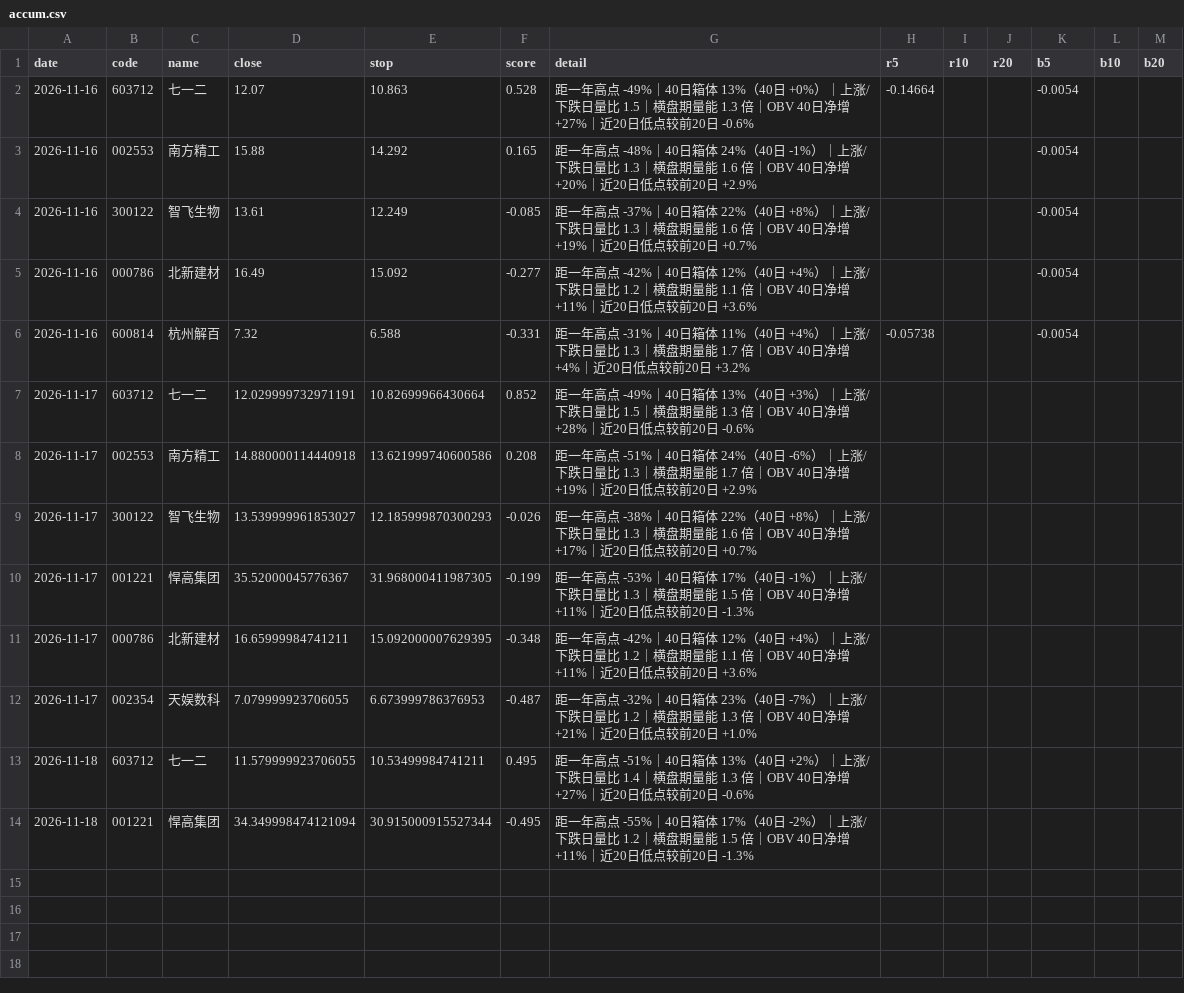
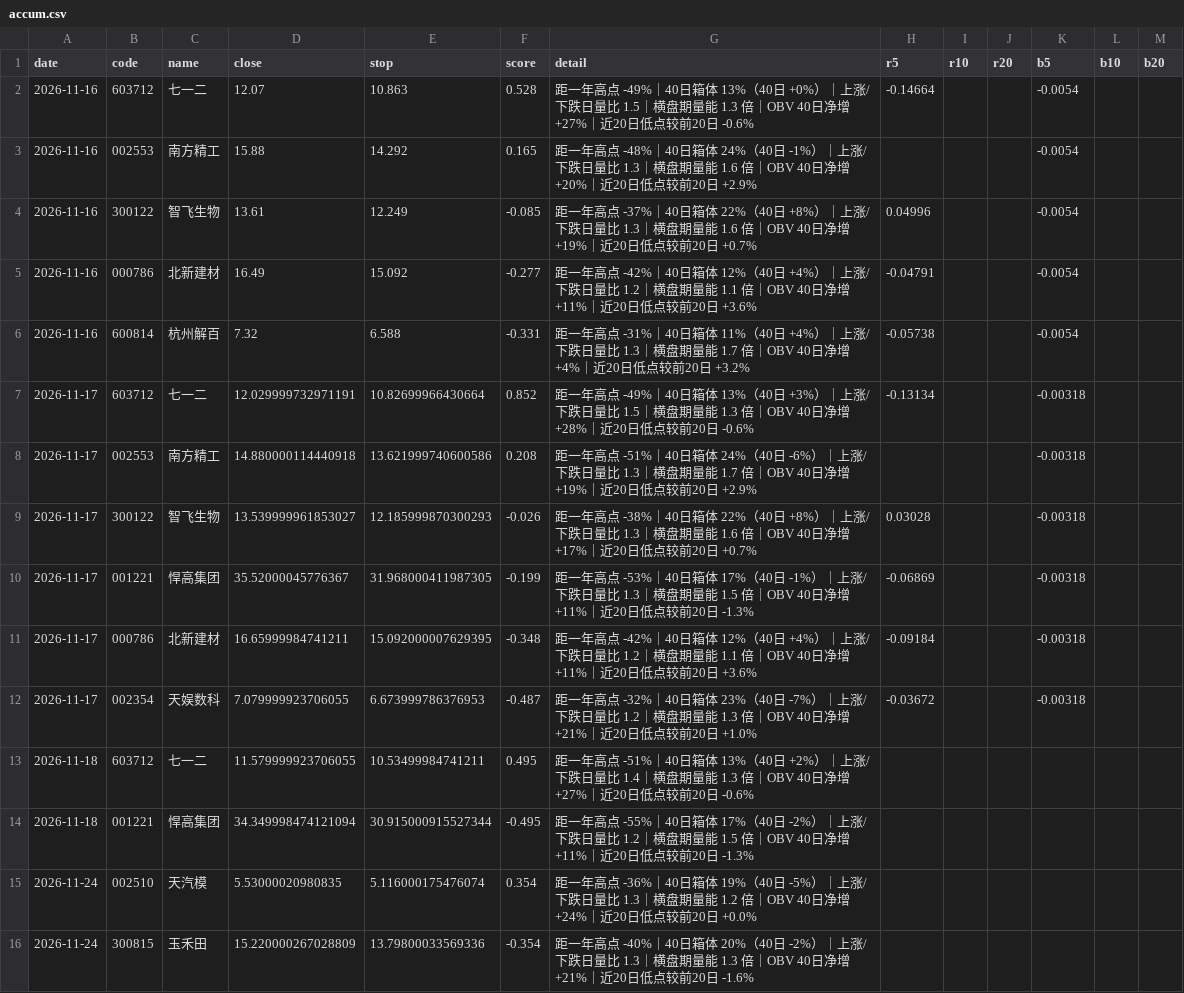
Before and after one commit to SHG4666/a-share-daily, a CSV file: data/accum.csv, drawn as a sheet.

```diff
--- a/data/accum.csv
+++ b/data/accum.csv
@@ -3,12 +3,14 @@ date,code,name,close,stop,score,detail,r5,r10,r20,b5,b10,b20
 2026-11-16,002553,南方精工,15.88,14.292,0.165,距一年高点 -48%｜40日箱体 24%（40日 -1%）｜上涨/下跌日量比 1.3｜横盘期量能 1.6 倍｜OBV 40日净增 +20%｜近20日低点较前20日 +2.9%,,,,-0.0054,,
-2026-11-16,300122,智飞生物,13.61,12.249,-0.085,距一年高点 -37%｜40日箱体 22%（40日 +8%）｜上涨/下跌日量比 1.3｜横盘期量能 1.6 倍｜OBV 40日净增 +19%｜近20日低点较前20日 +0.7%,,,,-0.0054,,
-2026-11-16,000786,北新建材,16.49,15.092,-0.277,距一年高点 -42%｜40日箱体 12%（40日 +4%）｜上涨/下跌日量比 1.2｜横盘期量能 1.1 倍｜OBV 40日净增 +11%｜近20日低点较前20日 +3.6%,,,,-0.0054,,
+2026-11-16,300122,智飞生物,13.61,12.249,-0.085,距一年高点 -37%｜40日箱体 22%（40日 +8%）｜上涨/下跌日量比 1.3｜横盘期量能 1.6 倍｜OBV 40日净增 +19%｜近20日低点较前20日 +0.7%,0.04996,,,-0.0054,,
+2026-11-16,000786,北新建材,16.49,15.092,-0.277,距一年高点 -42%｜40日箱体 12%（40日 +4%）｜上涨/下跌日量比 1.2｜横盘期量能 1.1 倍｜OBV 40日净增 +11%｜近20日低点较前20日 +3.6%,-0.04791,,,-0.0054,,
 2026-11-16,600814,杭州解百,7.32,6.588,-0.331,距一年高点 -31%｜40日箱体 11%（40日 +4%）｜上涨/下跌日量比 1.3｜横盘期量能 1.7 倍｜OBV 40日净增 +4%｜近20日低点较前20日 +3.2%,-0.05738,,,-0.0054,,
-2026-11-17,603712,七一二,12.029999732971191,10.82699966430664,0.852,距一年高点 -49%｜40日箱体 13%（40日 +3%）｜上涨/下跌日量比 1.5｜横盘期量能 1.3 倍｜OBV 40日净增 +28%｜近20日低点较前20日 -0.6%,,,,,,
-2026-11-17,002553,南方精工,14.880000114440918,13.621999740600586,0.208,距一年高点 -51%｜40日箱体 24%（40日 -6%）｜上涨/下跌日量比 1.3｜横盘期量能 1.7 倍｜OBV 40日净增 +19%｜近20日低点较前20日 +2.9%,,,,,,
-2026-11-17,300122,智飞生物,13.539999961853027,12.185999870300293,-0.026,距一年高点 -38%｜40日箱体 22%（40日 +8%）｜上涨/下跌日量比 1.3｜横盘期量能 1.6 倍｜OBV 40日净增 +17%｜近20日低点较前20日 +0.7%,,,,,,
-2026-11-17,001221,悍高集团,35.52000045776367,31.968000411987305,-0.199,距一年高点 -53%｜40日箱体 17%（40日 -1%）｜上涨/下跌日量比 1.3｜横盘期量能 1.5 倍｜OBV 40日净增 +11%｜近20日低点较前20日 -1.3%,,,,,,
-2026-11-17,000786,北新建材,16.65999984741211,15.092000007629395,-0.348,距一年高点 -42%｜40日箱体 12%（40日 +4%）｜上涨/下跌日量比 1.2｜横盘期量能 1.1 倍｜OBV 40日净增 +11%｜近20日低点较前20日 +3.6%,,,,,,
-2026-11-17,002354,天娱数科,7.079999923706055,6.673999786376953,-0.487,距一年高点 -32%｜40日箱体 23%（40日 -7%）｜上涨/下跌日量比 1.2｜横盘期量能 1.3 倍｜OBV 40日净增 +21%｜近20日低点较前20日 +1.0%,,,,,,
+2026-11-17,603712,七一二,12.029999732971191,10.82699966430664,0.852,距一年高点 -49%｜40日箱体 13%（40日 +3%）｜上涨/下跌日量比 1.5｜横盘期量能 1.3 倍｜OBV 40日净增 +28%｜近20日低点较前20日 -0.6%,-0.13134,,,-0.00318,,
+2026-11-17,002553,南方精工,14.880000114440918,13.621999740600586,0.208,距一年高点 -51%｜40日箱体 24%（40日 -6%）｜上涨/下跌日量比 1.3｜横盘期量能 1.7 倍｜OBV 40日净增 +19%｜近20日低点较前20日 +2.9%,,,,-0.00318,,
+2026-11-17,300122,智飞生物,13.539999961853027,12.185999870300293,-0.026,距一年高点 -38%｜40日箱体 22%（40日 +8%）｜上涨/下跌日量比 1.3｜横盘期量能 1.6 倍｜OBV 40日净增 +17%｜近20日低点较前20日 +0.7%,0.03028,,,-0.00318,,
+2026-11-17,001221,悍高集团,35.52000045776367,31.968000411987305,-0.199,距一年高点 -53%｜40日箱体 17%（40日 -1%）｜上涨/下跌日量比 1.3｜横盘期量能 1.5 倍｜OBV 40日净增 +11%｜近20日低点较前20日 -1.3%,-0.06869,,,-0.00318,,
+2026-11-17,000786,北新建材,16.65999984741211,15.092000007629395,-0.348,距一年高点 -42%｜40日箱体 12%（40日 +4%）｜上涨/下跌日量比 1.2｜横盘期量能 1.1 倍｜OBV 40日净增 +11%｜近20日低点较前20日 +3.6%,-0.09184,,,-0.00318,,
+2026-11-17,002354,天娱数科,7.079999923706055,6.673999786376953,-0.487,距一年高点 -32%｜40日箱体 23%（40日 -7%）｜上涨/下跌日量比 1.2｜横盘期量能 1.3 倍｜OBV 40日净增 +21%｜近20日低点较前20日 +1.0%,-0.03672,,,-0.00318,,
 2026-11-18,603712,七一二,11.579999923706055,10.53499984741211,0.495,距一年高点 -51%｜40日箱体 13%（40日 +2%）｜上涨/下跌日量比 1.4｜横盘期量能 1.3 倍｜OBV 40日净增 +27%｜近20日低点较前20日 -0.6%,,,,,,
 2026-11-18,001221,悍高集团,34.349998474121094,30.915000915527344,-0.495,距一年高点 -55%｜40日箱体 17%（40日 -2%）｜上涨/下跌日量比 1.2｜横盘期量能 1.5 倍｜OBV 40日净增 +11%｜近20日低点较前20日 -1.3%,,,,,,
+2026-11-24,002510,天汽模,5.53000020980835,5.116000175476074,0.354,距一年高点 -36%｜40日箱体 19%（40日 -5%）｜上涨/下跌日量比 1.3｜横盘期量能 1.2 倍｜OBV 40日净增 +24%｜近20日低点较前20日 +0.0%,,,,,,
+2026-11-24,300815,玉禾田,15.220000267028809,13.79800033569336,-0.354,距一年高点 -40%｜40日箱体 20%（40日 -2%）｜上涨/下跌日量比 1.3｜横盘期量能 1.3 倍｜OBV 40日净增 +21%｜近20日低点较前20日 -1.6%,,,,,,
```
Also changed, not shown: data/alloc.csv, data/limitup.csv, 6 other files.
